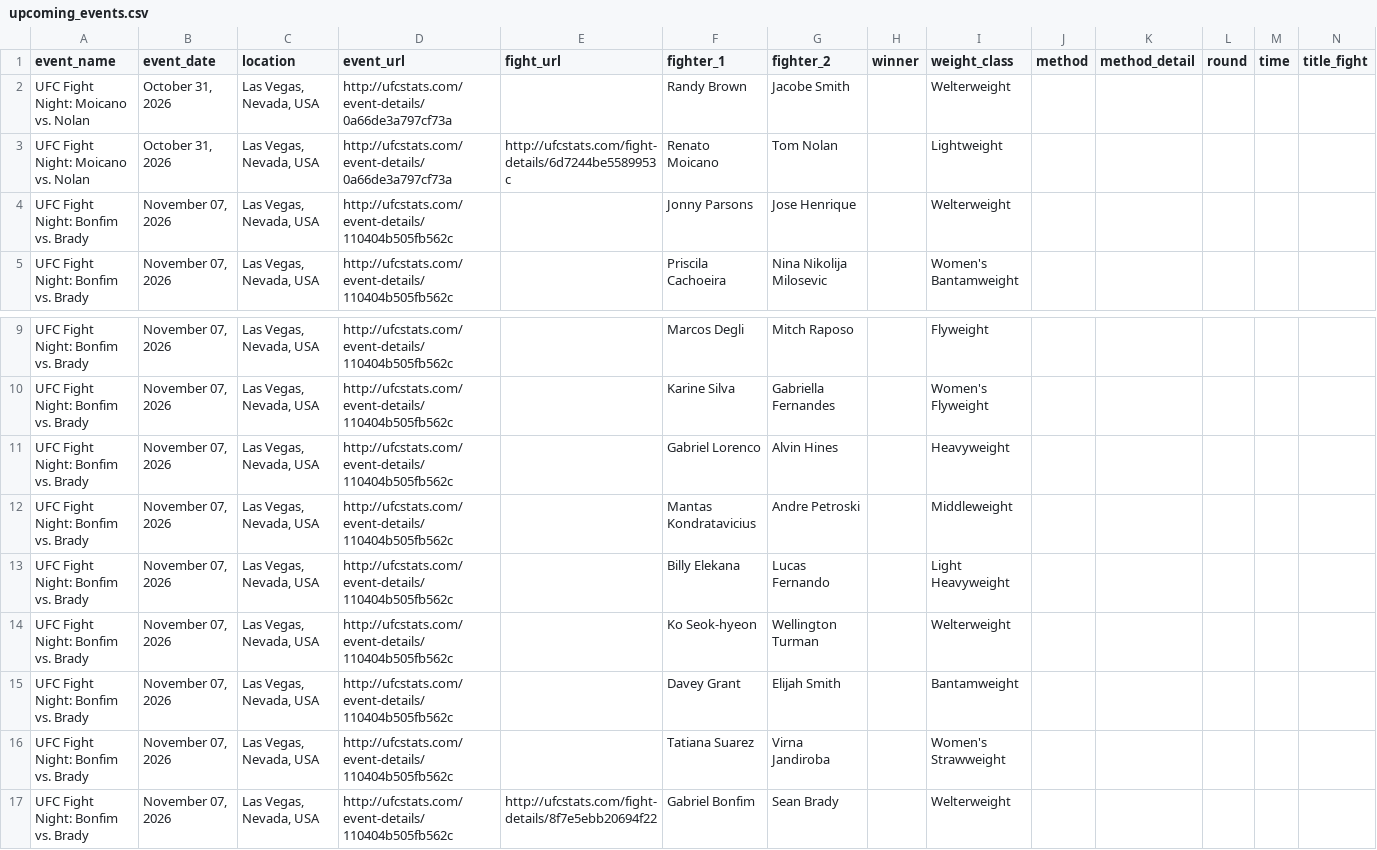
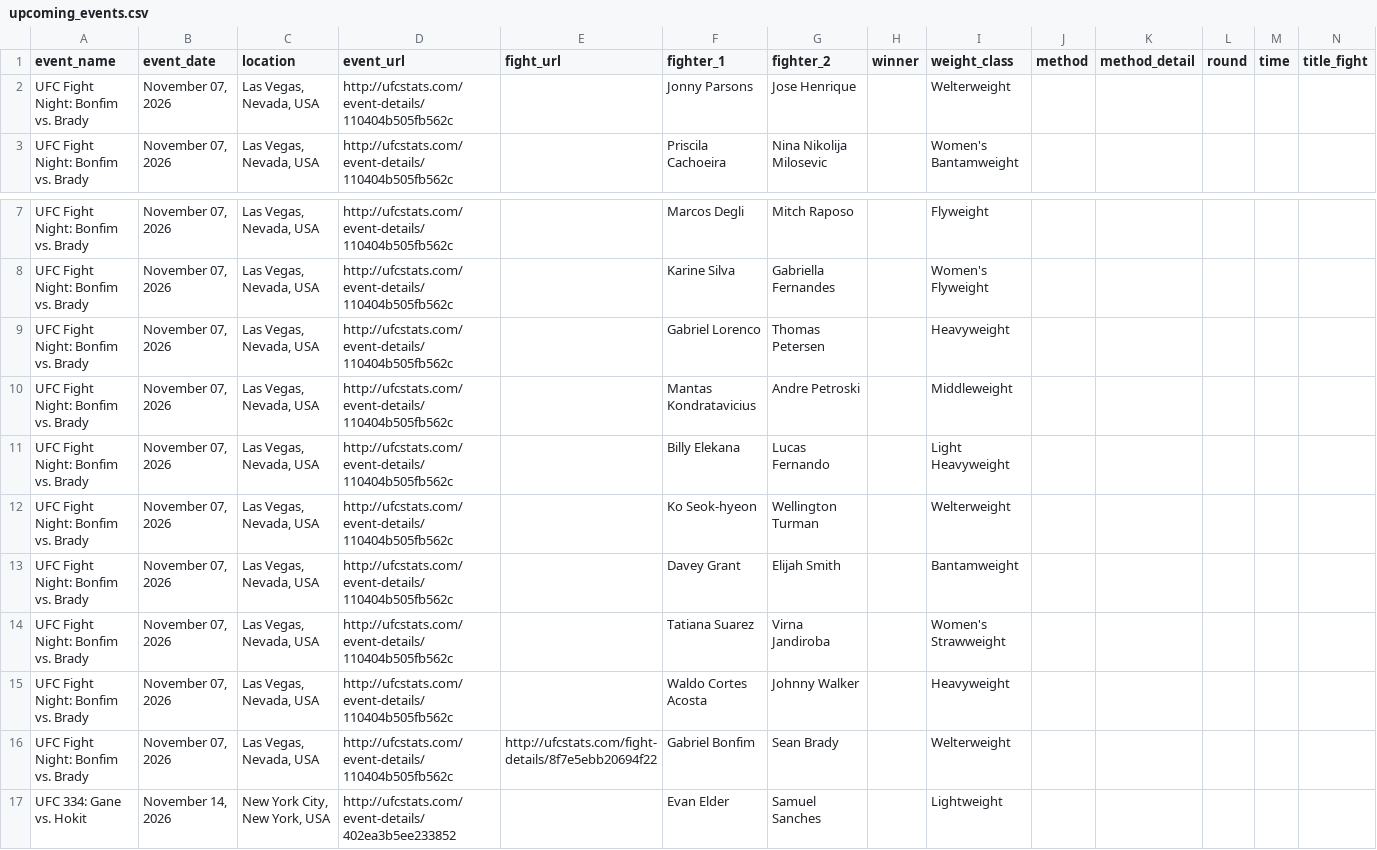
Before and after one commit to larissapavan/vektormma, a CSV file: data/raw/upcoming_events.csv, drawn as a sheet; only a part is shown, gaps mark what is left out; the shorter side is filled out with more unchanged rows; removed rows and columns are numbered as before the commit, all else as after; rows hold the shown columns only; the diff names each change by its address in the sheet, - before the commit and + after, or states it on an @@ line.

Commit message:
chore(data): Moicano vs. Nolan final results and ONE refresh

```diff
--- a/data/raw/upcoming_events.csv
+++ b/data/raw/upcoming_events.csv
-row 2: UFC Fight Night: Moicano vs. Nolan | October 31, 2026 | Las Vegas, Nevada, USA | http://ufcstats.com/event-details/0a66de3a797cf73a |  | Randy Brown | Jacobe Smith |  | Welterweight
-row 3: UFC Fight Night: Moicano vs. Nolan | October 31, 2026 | Las Vegas, Nevada, USA | http://ufcstats.com/event-details/0a66de3a797cf73a | http://ufcstats.com/fight-details/6d7244be5589953c | Renato Moicano | Tom Nolan |  | Lightweight
-G9 (fighter_2): Alvin Hines
+G9 (fighter_2): Thomas Petersen
+row 15: UFC Fight Night: Bonfim vs. Brady | November 07, 2026 | Las Vegas, Nevada, USA | http://ufcstats.com/event-details/110404b505fb562c |  | Waldo Cortes Acosta | Johnny Walker |  | Heavyweight
```
Also changed, not shown: data/raw/fighter_career_stats.csv, data/raw/fighters.csv, 6 other files.
